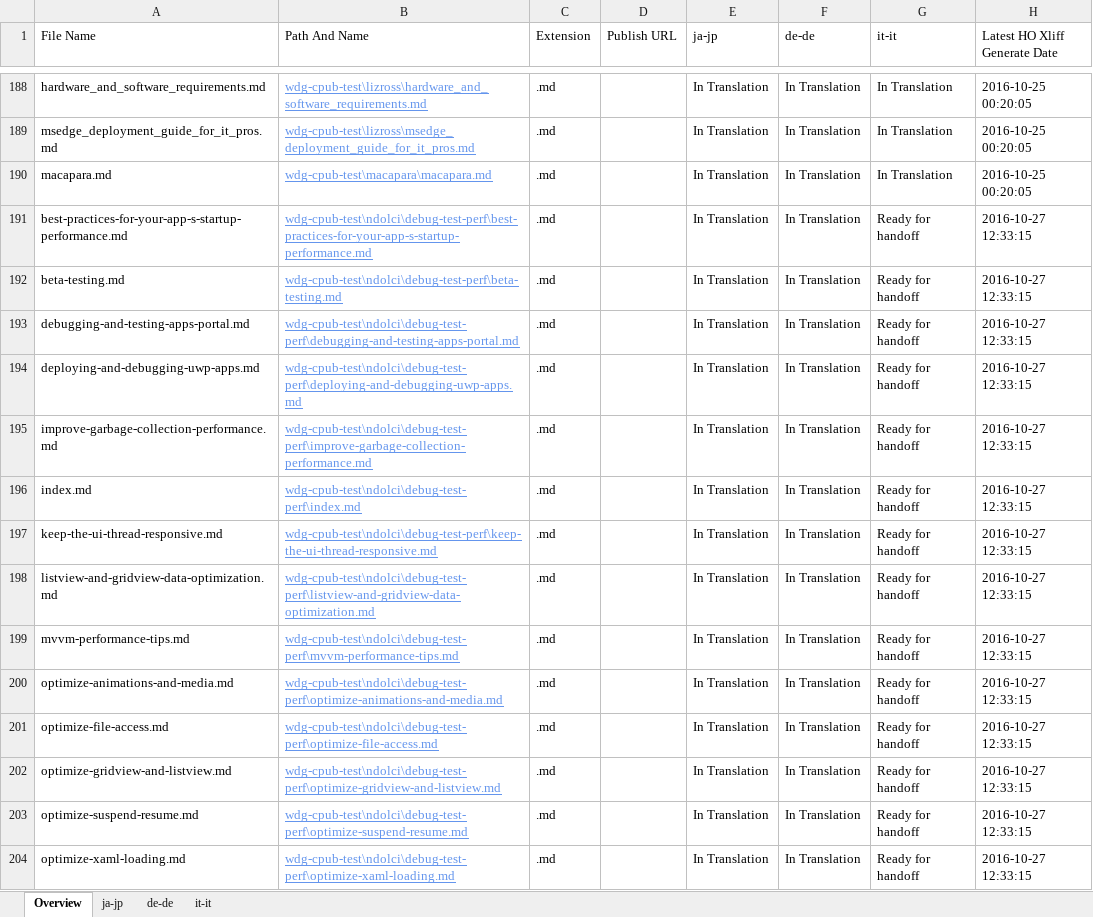
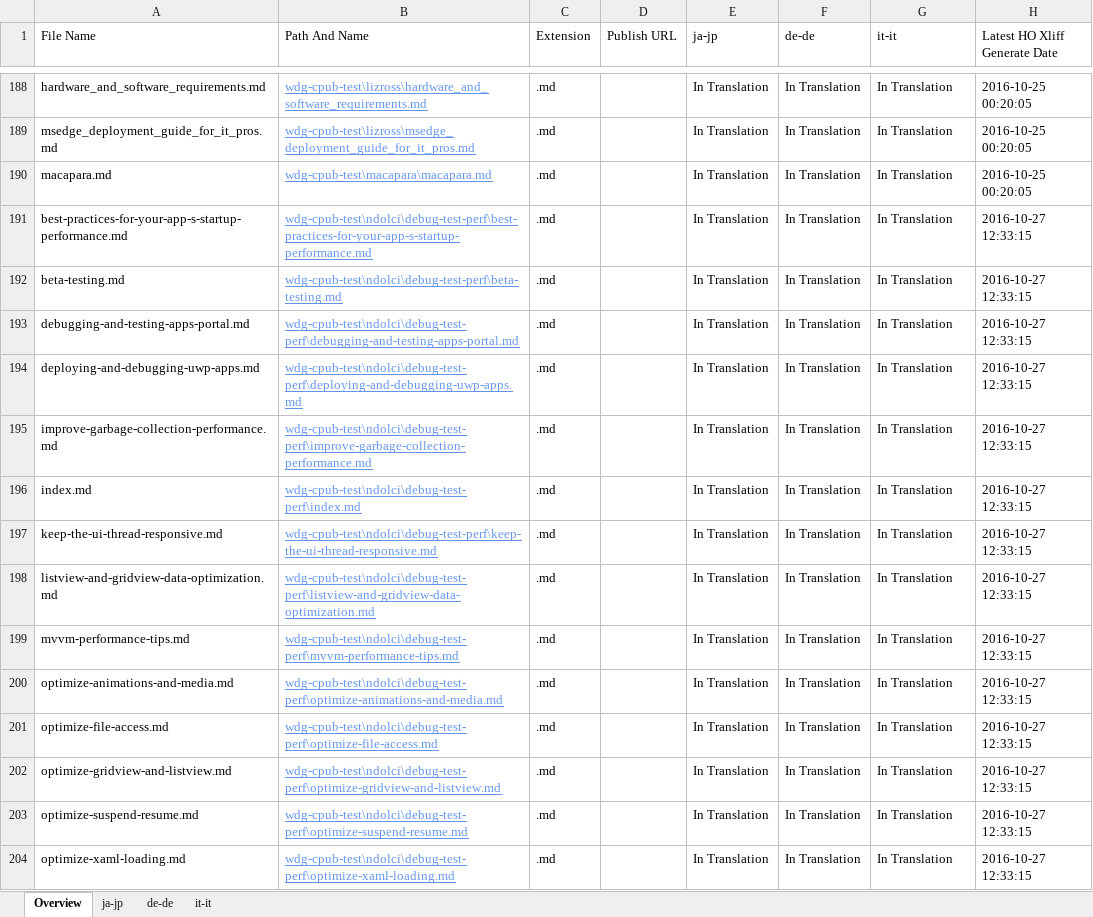
Before and after one commit to OpenLocalizationOrg/wdg-cpub-handback-test, an Excel workbook: ol-handback/OpenLocalizationOrg/wdg-cpub-test/master/localization-status.xlsx, sheet Overview, drawn as a sheet; only a part is shown, gaps mark what is left out; values as stored, in another font and other column widths than the file's, no borders; table styles not drawn; the diff covers the shown part only; the diff names each change by its address in the sheet, - before the commit and + after, or states it on an @@ line.

```diff
--- a/ol-handback/OpenLocalizationOrg/wdg-cpub-test/master/localization-status.xlsx (sheet Overview)
+++ b/ol-handback/OpenLocalizationOrg/wdg-cpub-test/master/localization-status.xlsx (sheet Overview)
-G191:G204 (it-it): Ready for handoff
+G191:G204 (it-it): In Translation
```
Also changed, not shown: 1315 edited cells elsewhere in this sheet, sheet it-it.
